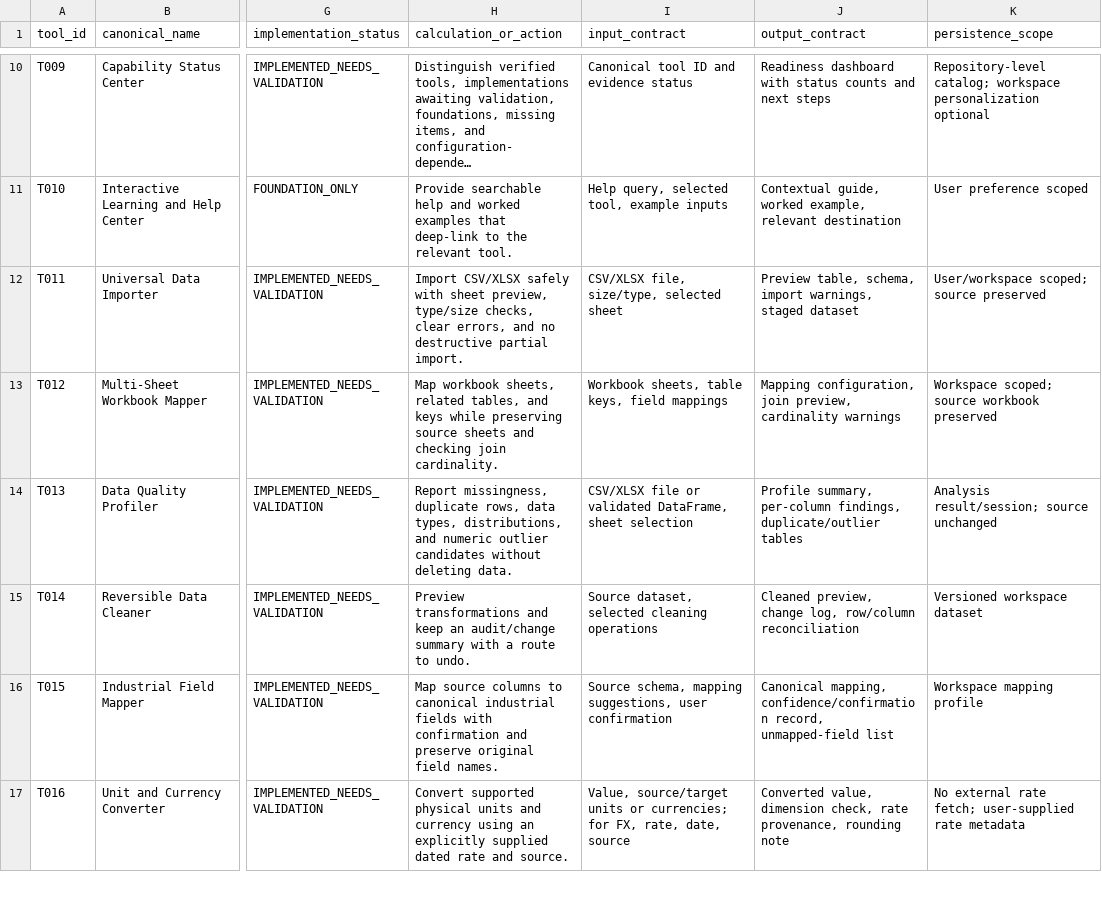
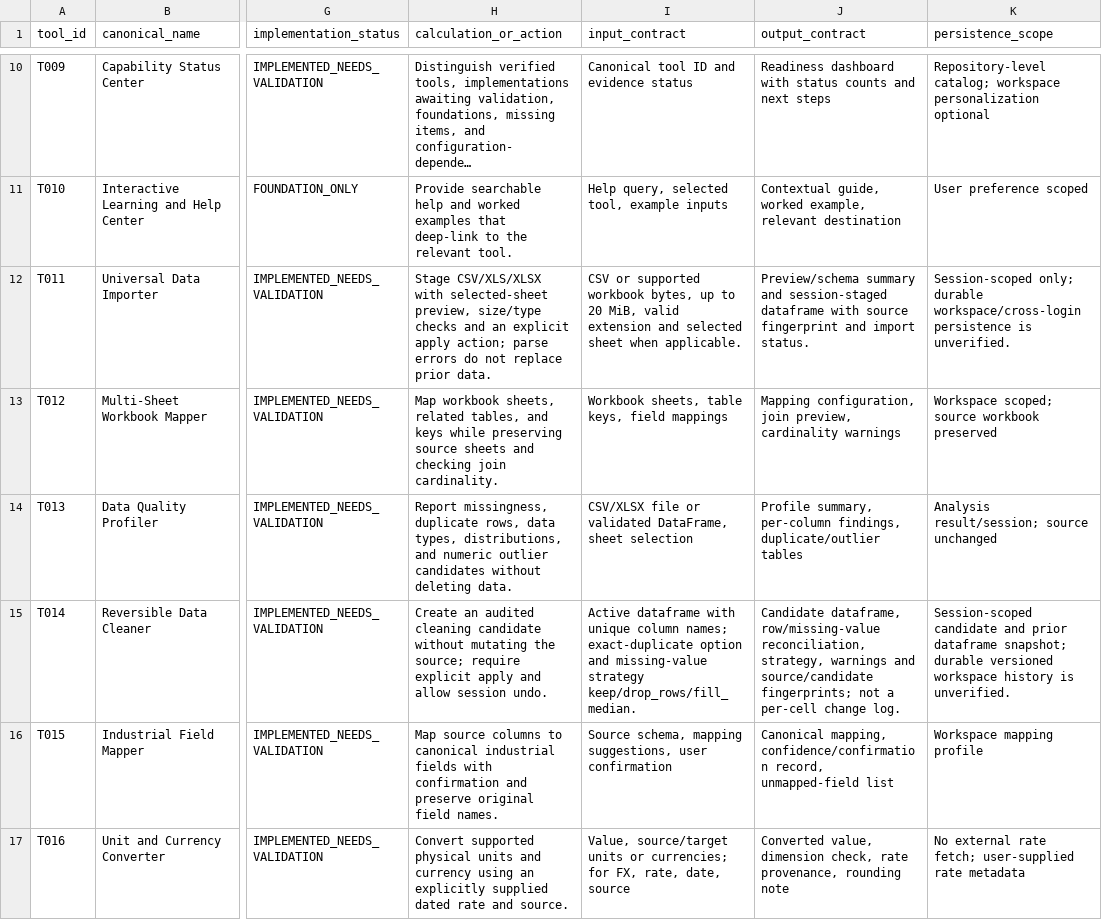
Before and after one commit to MSJ1708/shoir-ie, a CSV file: docs/SHOIR_100_TOOL_IMPLEMENTATION_MATRIX.csv, drawn as a sheet; only a part is shown, gaps mark what is left out; long unchanged cells end in …; the diff names each change by its address in the sheet, - before the commit and + after, or states it on an @@ line.

Commit message:
Correct import and cleaning persistence/output contracts

```diff
--- a/docs/SHOIR_100_TOOL_IMPLEMENTATION_MATRIX.csv
+++ b/docs/SHOIR_100_TOOL_IMPLEMENTATION_MATRIX.csv
-H12 (calculation_or_action): Import CSV/XLSX safely with sheet preview, type/size checks, clear errors, and no destructive partial import.
+H12 (calculation_or_action): Stage CSV/XLS/XLSX with selected-sheet preview, size/type checks and an explicit apply action; parse errors do not replace prior data.
-I12 (input_contract): CSV/XLSX file, size/type, selected sheet
+I12 (input_contract): CSV or supported workbook bytes, up to 20 MiB, valid extension and selected sheet when applicable.
-J12 (output_contract): Preview table, schema, import warnings, staged dataset
+J12 (output_contract): Preview/schema summary and session-staged dataframe with source fingerprint and import status.
-K12 (persistence_scope): User/workspace scoped; source preserved
+K12 (persistence_scope): Session-scoped only; durable workspace/cross-login persistence is unverified.
-H15 (calculation_or_action): Preview transformations and keep an audit/change summary with a route to undo.
+H15 (calculation_or_action): Create an audited cleaning candidate without mutating the source; require explicit apply and allow session undo.
-I15 (input_contract): Source dataset, selected cleaning operations
+I15 (input_contract): Active dataframe with unique column names; exact-duplicate option and missing-value strategy keep/drop_rows/fill_median.
-J15 (output_contract): Cleaned preview, change log, row/column reconciliation
+J15 (output_contract): Candidate dataframe, row/missing-value reconciliation, strategy, warnings and source/candidate fingerprints; not a per-cell change log.
-K15 (persistence_scope): Versioned workspace dataset
+K15 (persistence_scope): Session-scoped candidate and prior dataframe snapshot; durable versioned workspace history is unverified.
```
